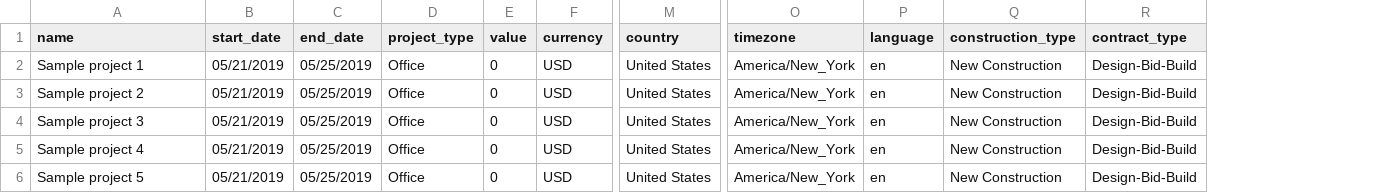
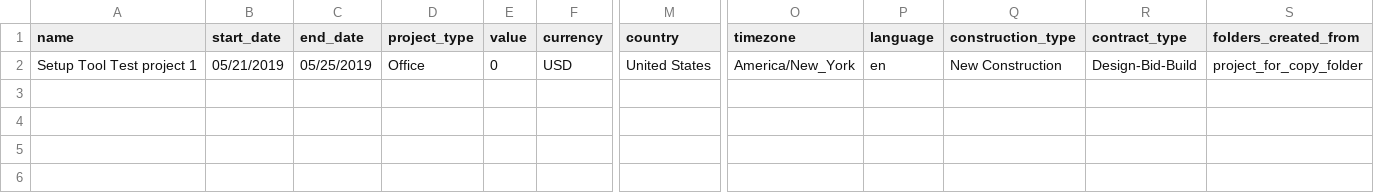
Before and after one commit to Autodesk-Forge/forge-bim360.project.setup.tool, a CSV file: bin/Debug/sample/BIM360_Projects_Template.csv, drawn as a sheet; only a part is shown, gaps mark what is left out; removed rows and columns are numbered as before the commit, all else as after; rows hold the shown columns only; the diff names each change by its address in the sheet, - before the commit and + after, or states it on an @@ line.

```diff
--- a/bin/Debug/sample/BIM360_Projects_Template.csv
+++ b/bin/Debug/sample/BIM360_Projects_Template.csv
+column S (folders_created_from), row 2: project_for_copy_folder
-A2 (name): Sample project 1
+A2 (name): Setup Tool Test project 1
-row 3: Sample project 2 | 05/21/2019 | 05/25/2019 | Office | 0 | USD | United States | America/New_York | en | New Construction | Design-Bid-Build
-row 4: Sample project 3 | 05/21/2019 | 05/25/2019 | Office | 0 | USD | United States | America/New_York | en | New Construction | Design-Bid-Build
-row 5: Sample project 4 | 05/21/2019 | 05/25/2019 | Office | 0 | USD | United States | America/New_York | en | New Construction | Design-Bid-Build
-row 6: Sample project 5 | 05/21/2019 | 05/25/2019 | Office | 0 | USD | United States | America/New_York | en | New Construction | Design-Bid-Build
```
Also changed, not shown: 1 other file.
